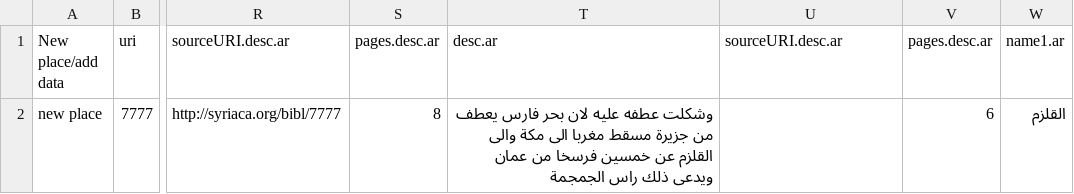
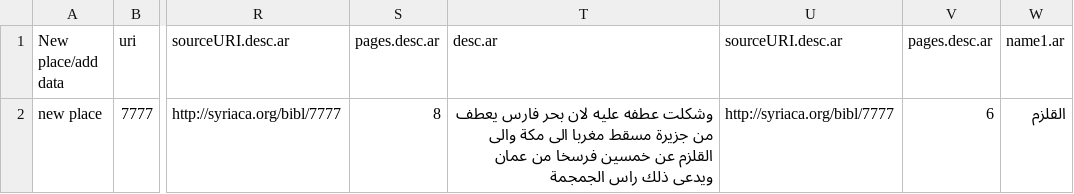
Before and after one commit to srophe/draft-data, a CSV file: data/bethqatraye-TSVTransform/placesToTransformBethQatraye.csv, drawn as a sheet; only a part is shown, gaps mark what is left out; the diff names each change by its address in the sheet, - before the commit and + after, or states it on an @@ line.

Commit message:
Revert "continuing to troubleshoot hyperlink issues"
This reverts commit 41deb4745cdab678dbe67a1d16980eff4ab2b32b.

```diff
--- a/data/bethqatraye-TSVTransform/placesToTransformBethQatraye.csv
+++ b/data/bethqatraye-TSVTransform/placesToTransformBethQatraye.csv
-U2 (sourceURI.desc.ar): (empty)
+U2 (sourceURI.desc.ar): http://syriaca.org/bibl/7777
```
